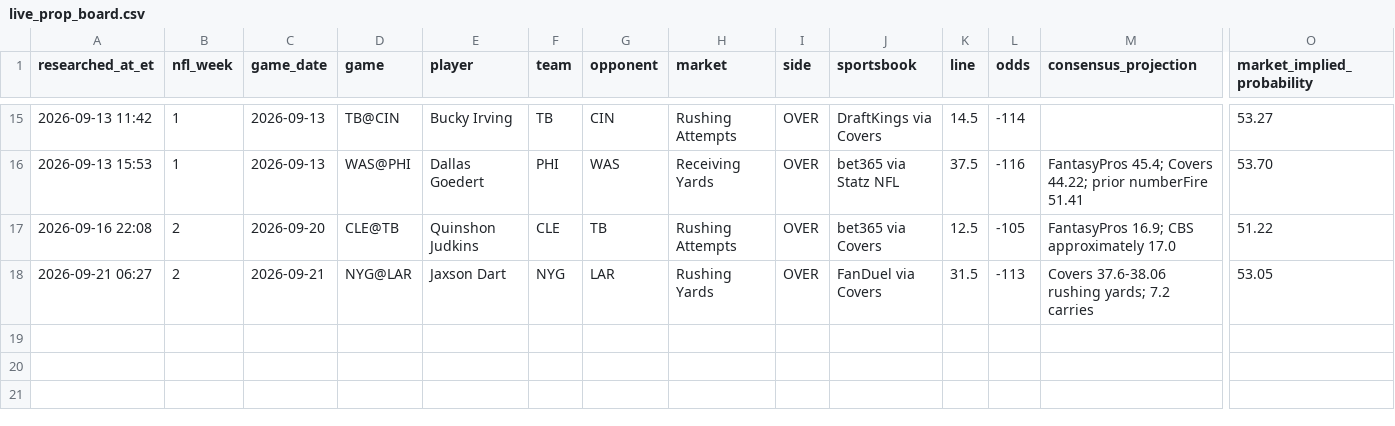
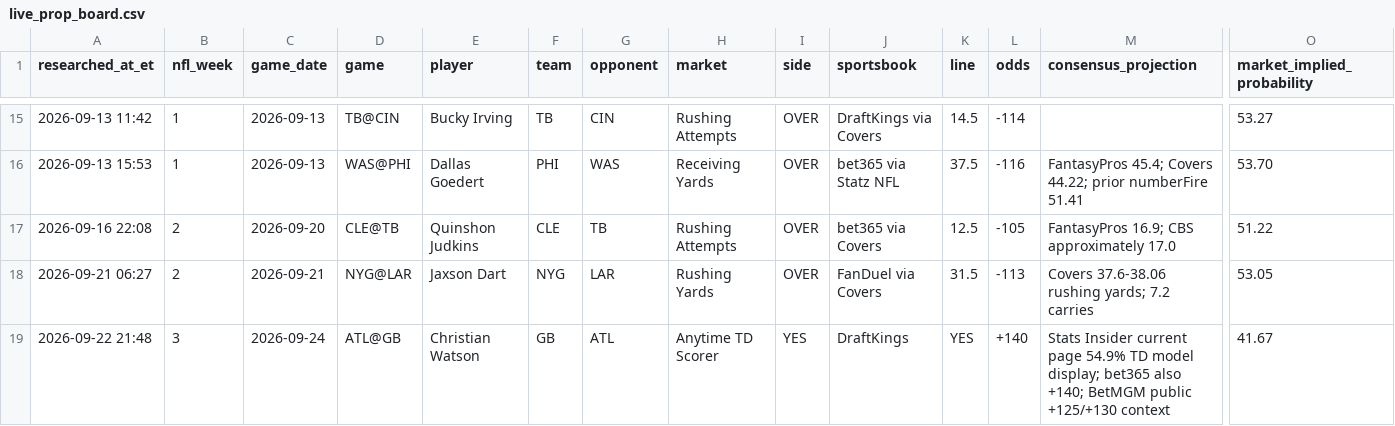
Before and after one commit to jamesddestefano-ui/NFL-Prop-Bets, a CSV file: data/live_prop_board.csv, drawn as a sheet; only a part is shown, gaps mark what is left out; rows hold the shown columns only; the diff names each change by its address in the sheet, - before the commit and + after, or states it on an @@ line.

Commit message:
Add Week 3 Watson TD reprice

```diff
--- a/data/live_prop_board.csv
+++ b/data/live_prop_board.csv
+row 19: 2026-09-22 21:48 | 3 | 2026-09-24 | ATL@GB | Christian Watson | GB | ATL | Anytime TD Scorer | YES | DraftKings | YES | +140 | Stats Insider current page 54.9% TD model display; bet365 also +140; BetMGM public +125/+130 context | 41.67
```
